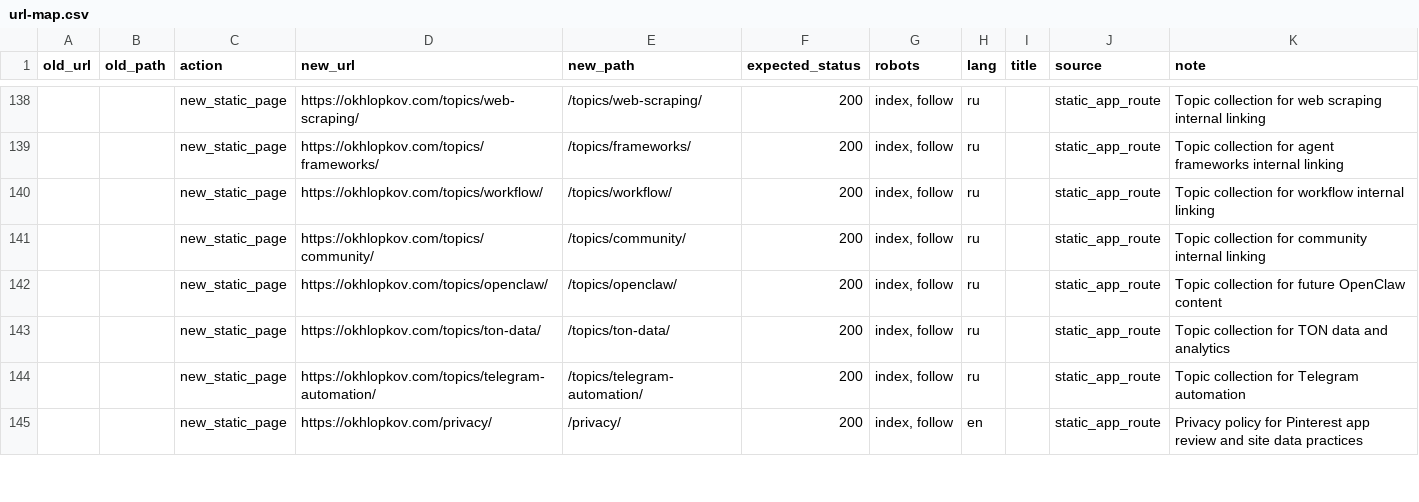
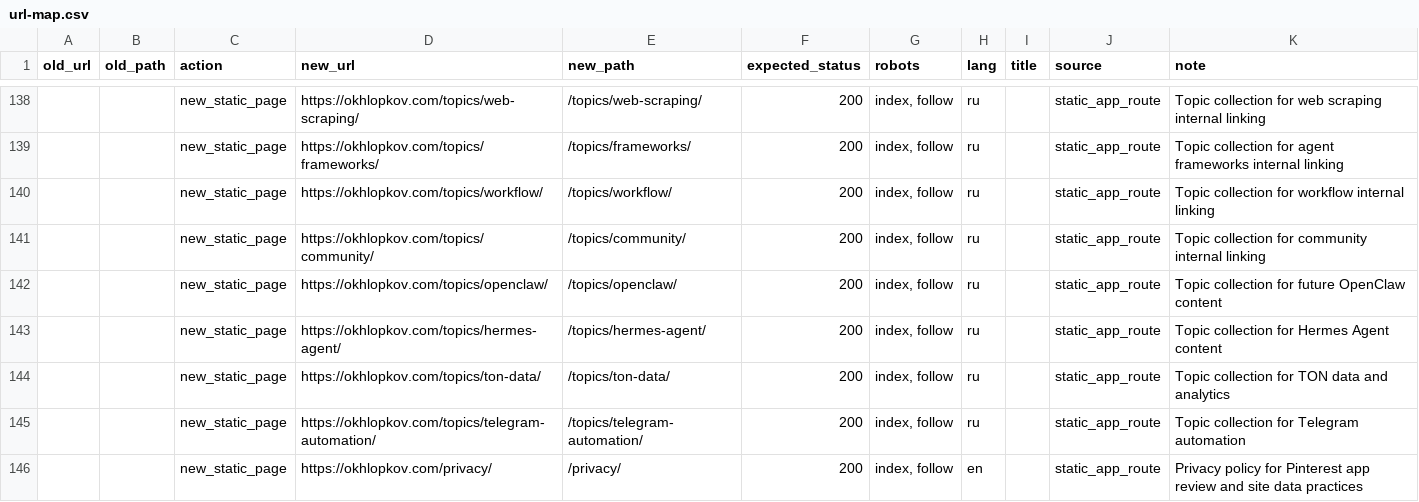
Before and after one commit to ohld/ohld.github.io, a CSV file: migration/url-map.csv, drawn as a sheet; only a part is shown, gaps mark what is left out.

Commit message:
Optimize Hermes vs OpenClaw article for SEO

```diff
--- a/migration/url-map.csv
+++ b/migration/url-map.csv
@@ -142,2 +142,3 @@
 "","","new_static_page","https://okhlopkov.com/topics/openclaw/","/topics/openclaw/","200","index, follow","ru","","static_app_route","Topic collection for future OpenClaw content"
+"","","new_static_page","https://okhlopkov.com/topics/hermes-agent/","/topics/hermes-agent/","200","index, follow","ru","","static_app_route","Topic collection for Hermes Agent content"
 "","","new_static_page","https://okhlopkov.com/topics/ton-data/","/topics/ton-data/","200","index, follow","ru","","static_app_route","Topic collection for TON data and analytics"
```
Also changed, not shown: 7 other files.
